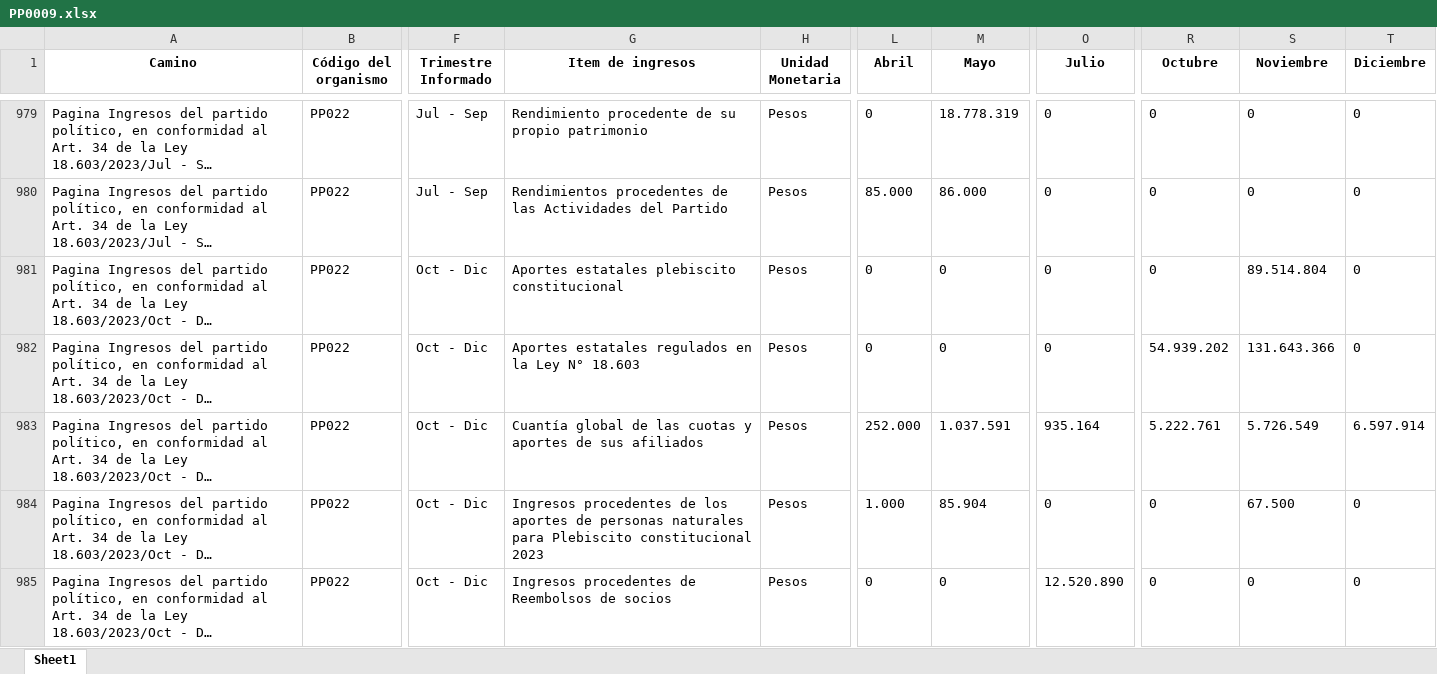
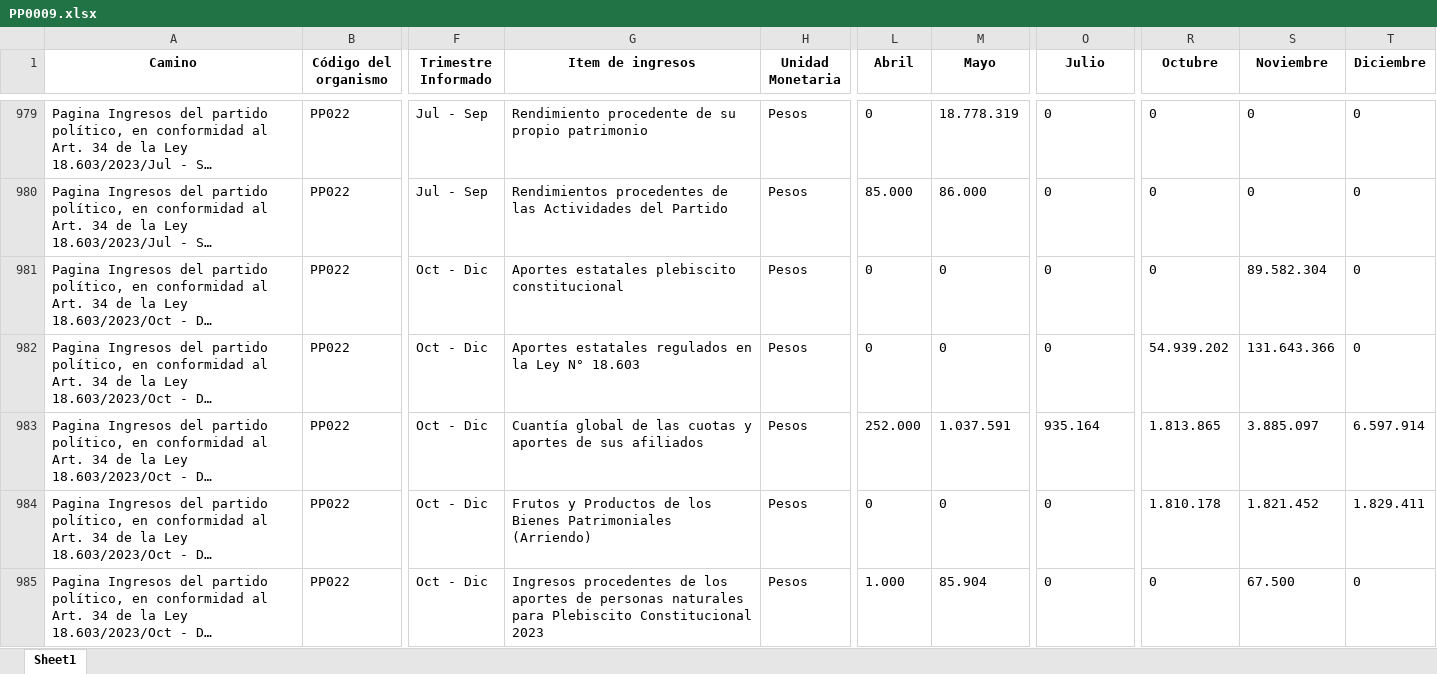
Before and after one commit to Sud-Austral/Transparencia_Activa, an Excel workbook: TA/PP0009.xlsx, sheet Sheet1, drawn as a sheet; only a part is shown, gaps mark what is left out; long unchanged cells end in …; values as stored, in another font and other column widths than the file's, no borders; the diff covers the shown part only; the diff names each change by its address in the sheet, - before the commit and + after, or states it on an @@ line.

```diff
--- a/TA/PP0009.xlsx (sheet Sheet1)
+++ b/TA/PP0009.xlsx (sheet Sheet1)
-S981 (Noviembre): 89.514.804
+S981 (Noviembre): 89.582.304
-R983 (Octubre): 5.222.761
+R983 (Octubre): 1.813.865
-S983 (Noviembre): 5.726.549
+S983 (Noviembre): 3.885.097
-G984 (Item de ingresos): Ingresos procedentes de los aportes de personas naturales para Plebiscito constitucional 2023
+G984 (Item de ingresos): Frutos y Productos de los Bienes Patrimoniales (Arriendo)
-L984 (Abril): 1.000
+L984 (Abril): 0
-M984 (Mayo): 85.904
+M984 (Mayo): 0
-R984 (Octubre): 0
+R984 (Octubre): 1.810.178
-S984 (Noviembre): 67.500
+S984 (Noviembre): 1.821.452
-T984 (Diciembre): 0
+T984 (Diciembre): 1.829.411
-G985 (Item de ingresos): …procedentes de Reembolsos de socios
+G985 (Item de ingresos): …procedentes de los aportes de personas naturales para Plebiscito Constitucional 2023
-L985 (Abril): 0
+L985 (Abril): 1.000
-M985 (Mayo): 0
+M985 (Mayo): 85.904
-O985 (Julio): 12.520.890
+O985 (Julio): 0
-S985 (Noviembre): 0
+S985 (Noviembre): 67.500
```
Also changed, not shown: 6 added rows, 65 moved rows and 10 edited cells elsewhere in this sheet, TA/ConsejoTransparencia_notificaciones.xlsx, TA/Organismos_360.xlsx, 7 other files.
